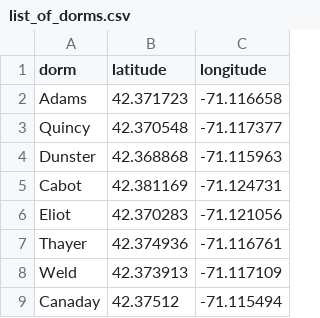
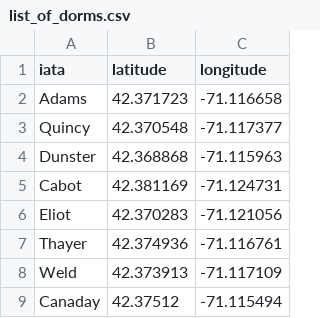
Before and after one commit to PerpetualOwl/DatamatchStats2023, a CSV file: edge_bundling_viz/list_of_dorms.csv (was list_of_dorms.csv), drawn as a sheet.

```diff
--- a/list_of_dorms.csv
+++ b/edge_bundling_viz/list_of_dorms.csv
@@ -1,2 +1,2 @@
-dorm,latitude,longitude
+iata,latitude,longitude
 Adams,42.371723,-71.116658
```
Also changed, not shown: 6 other files.
